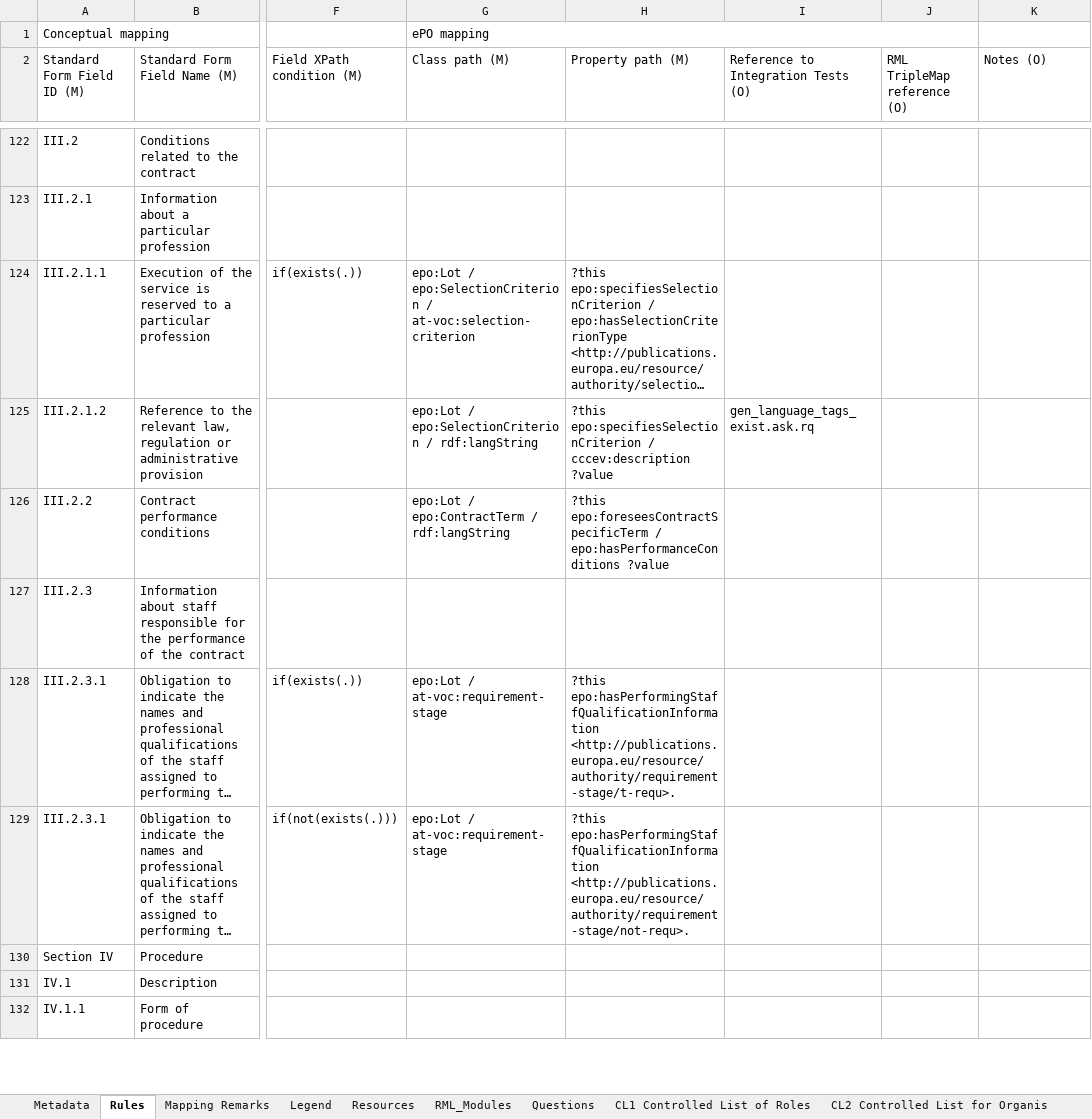
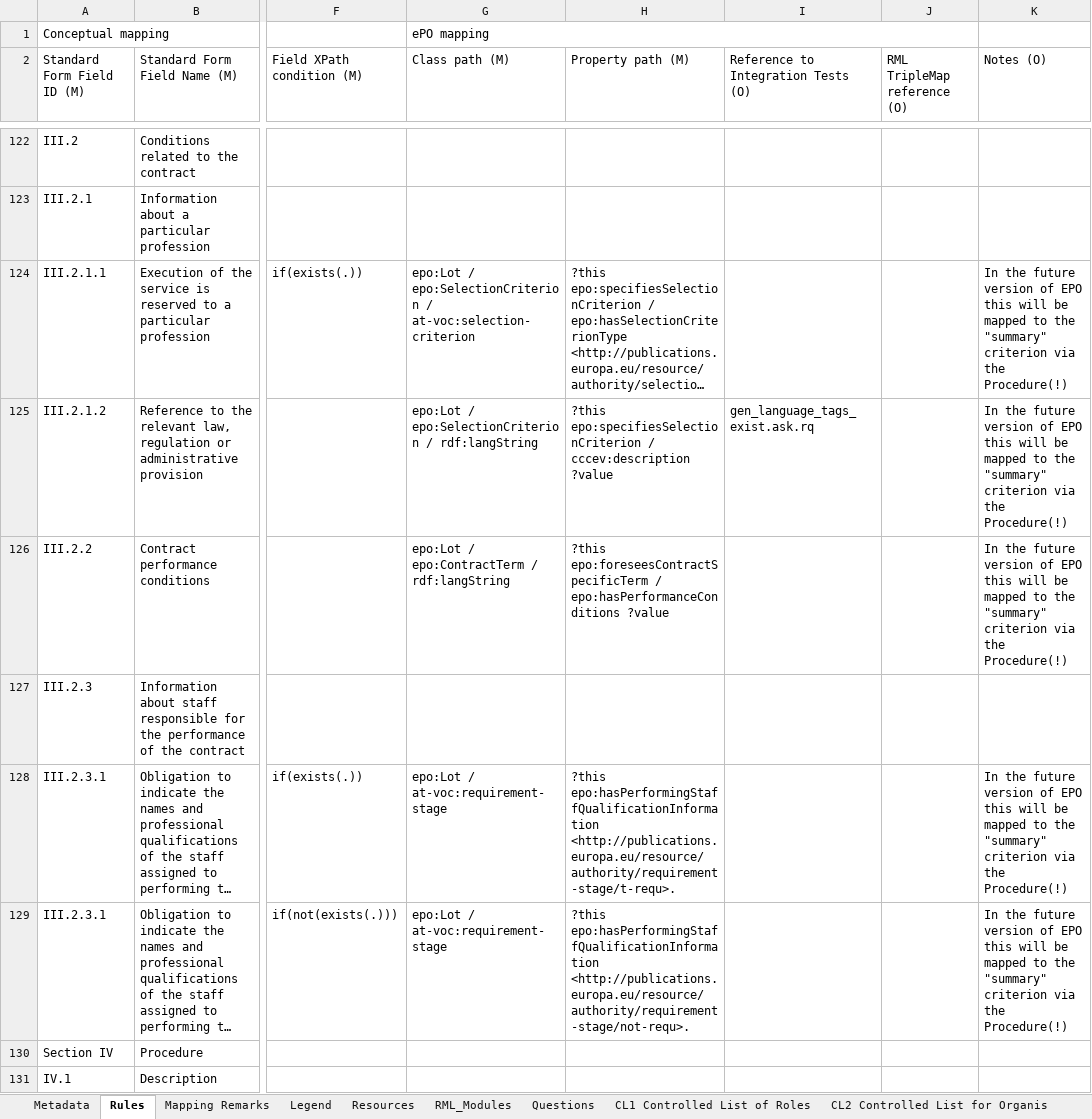
Before and after one commit to OP-TED/ted-rdf-mapping, an Excel workbook: mappings/package_F23/transformation/conceptual_mappings.xlsx, sheet Rules, drawn as a sheet; only a part is shown, gaps mark what is left out; the shorter side is filled out with more unchanged rows; long unchanged cells end in …; values as stored, in another font and other column widths than the file's, no cell formats; charts and pictures and conditional formats not drawn; the diff covers the shown part only; the diff names each change by its address in the sheet, - before the commit and + after, or states it on an @@ line.

```diff
--- a/mappings/package_F23/transformation/conceptual_mappings.xlsx (sheet Rules)
+++ b/mappings/package_F23/transformation/conceptual_mappings.xlsx (sheet Rules)
-K124:K126 (Notes (O)): (empty)
+K124:K126 (Notes (O)): In the future version of EPO this will be mapped to the "summary" criterion via the Procedure(!)
-K128:K129 (Notes (O)): (empty)
+K128:K129 (Notes (O)): In the future version of EPO this will be mapped to the "summary" criterion via the Procedure(!)
```
Also changed, not shown: 1 added row and 4 edited cells elsewhere in this sheet, sheet Metadata, cell formats, mappings/package_F25/transformation/conceptual_mappings.xlsx.
